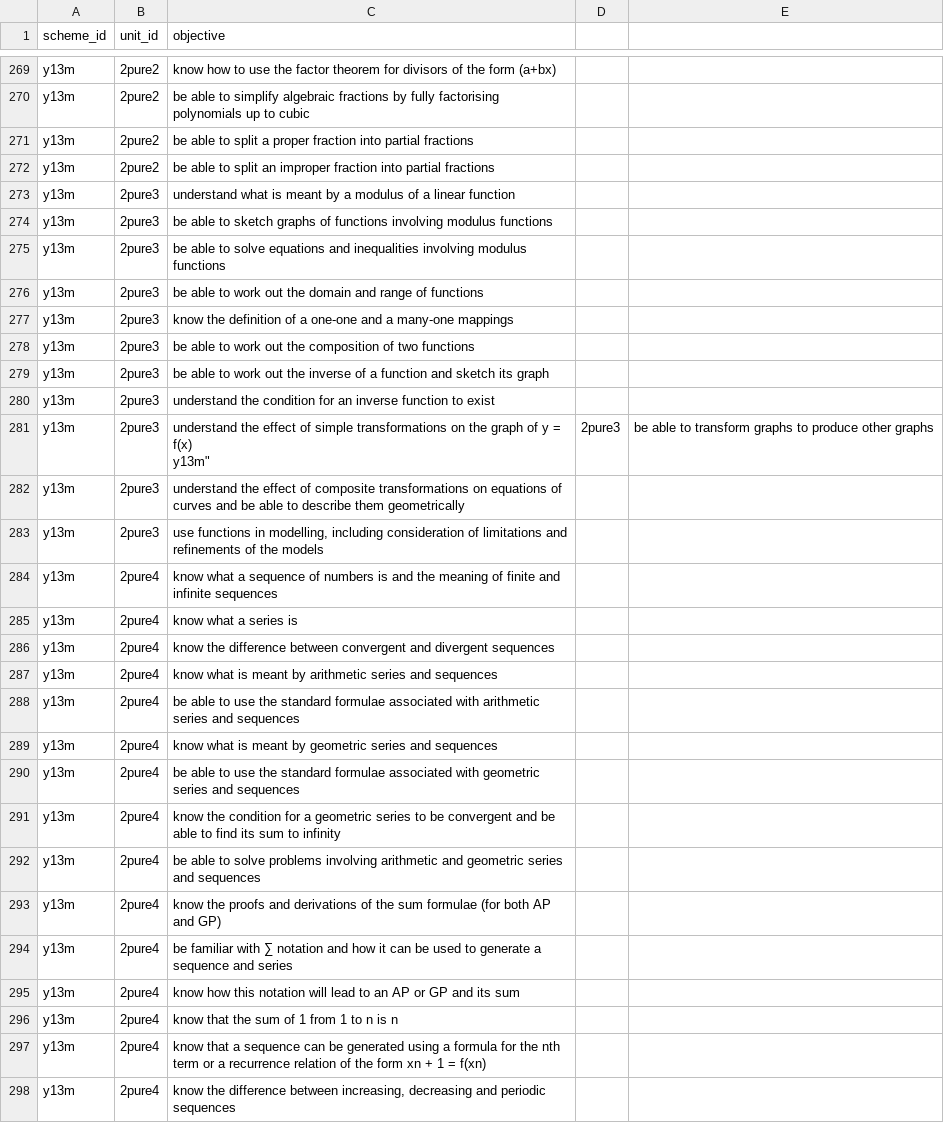
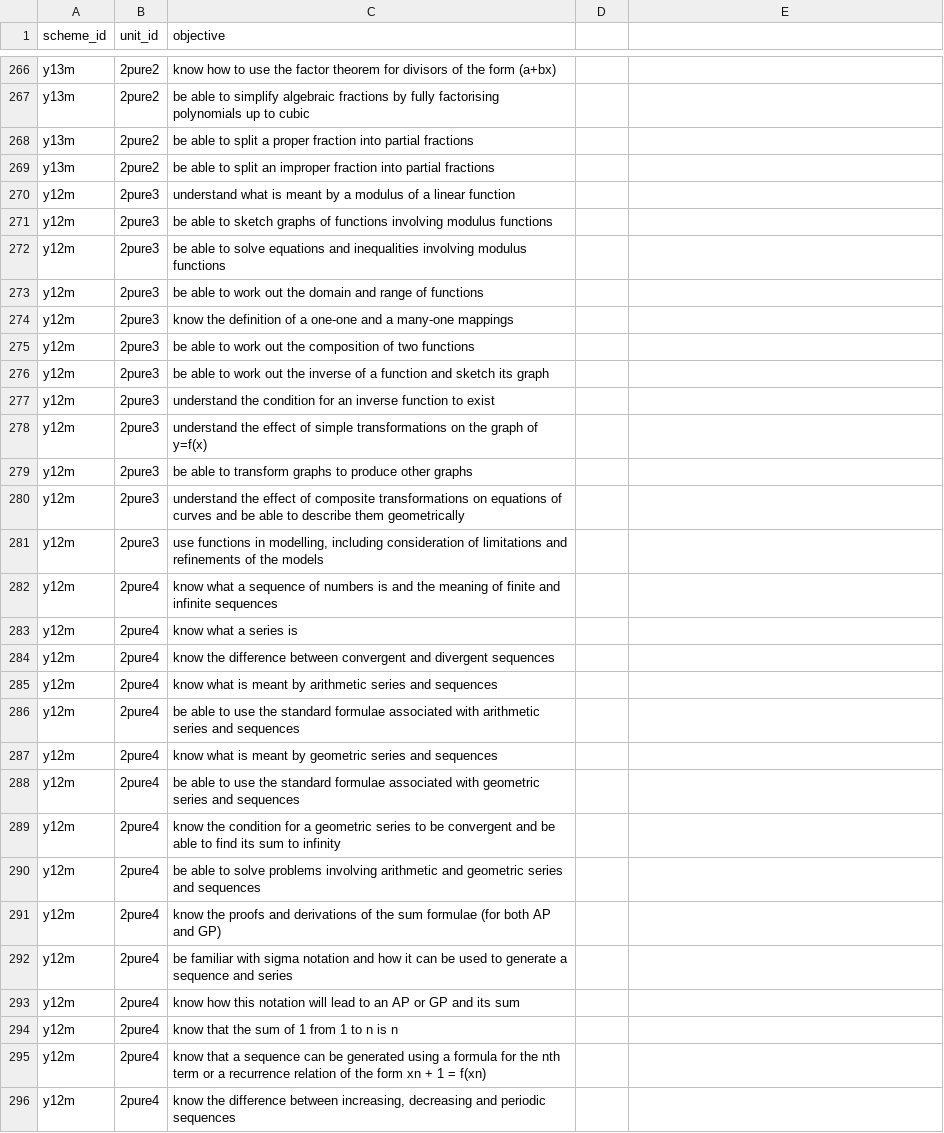
Before and after one commit to MrFelixU/ks5-edexcel, a CSV file: ks5-oink/config/Objectives.csv, drawn as a sheet; only a part is shown, gaps mark what is left out; the diff covers the shown part only.

```diff
--- a/ks5-oink/config/Objectives.csv
+++ b/ks5-oink/config/Objectives.csv
@@ -272,28 +269,28 @@
 "y13m","2pure2","be able to split an improper fraction into partial fractions"
-"y13m","2pure3","understand what is meant by a modulus of a linear function"
-"y13m","2pure3","be able to sketch graphs of functions involving modulus functions"
-"y13m","2pure3","be able to solve equations and inequalities involving modulus functions"
-"y13m","2pure3","be able to work out the domain and range of functions"
-"y13m","2pure3","know the definition of a one-one and a many-one mappings"
-"y13m","2pure3","be able to work out the composition of two functions"
-"y13m","2pure3","be able to work out the inverse of a function and sketch its graph"
-"y13m","2pure3","understand the condition for an inverse function to exist"
-"y13m","2pure3","understand the effect of simple transformations on the graph of y = f(x)
-"y13m","2pure3","be able to transform graphs to produce other graphs"
-"y13m","2pure3","understand the effect of composite transformations on equations of curves and be able to describe them geometrically"
-"y13m","2pure3","use functions in modelling, including consideration of limitations and refinements of the models"
-"y13m","2pure4","know what a sequence of numbers is and the meaning of finite and infinite sequences"
-"y13m","2pure4","know what a series is"
-"y13m","2pure4","know the difference between convergent and divergent sequences"
-"y13m","2pure4","know what is meant by arithmetic series and sequences"
-"y13m","2pure4","be able to use the standard formulae associated with arithmetic series and sequences"
-"y13m","2pure4","know what is meant by geometric series and sequences"
-"y13m","2pure4","be able to use the standard formulae associated with geometric series and sequences"
-"y13m","2pure4","know the condition for a geometric series to be convergent and be able to find its sum to infinity"
-"y13m","2pure4","be able to solve problems involving arithmetic and geometric series and sequences"
-"y13m","2pure4","know the proofs and derivations of the sum formulae (for both AP and GP)"
-"y13m","2pure4","be familiar with ∑ notation and how it can be used to generate a sequence and series"
-"y13m","2pure4","know how this notation will lead to an AP or GP and its sum"
-"y13m","2pure4","know that the sum of 1 from 1 to n is n"
-"y13m","2pure4","know that a sequence can be generated using a formula for the nth term or a recurrence relation of the form xn + 1  = f(xn)"
-"y13m","2pure4","know the difference between increasing, decreasing and periodic sequences"
+"y12m","2pure3","understand what is meant by a modulus of a linear function"
+"y12m","2pure3","be able to sketch graphs of functions involving modulus functions"
+"y12m","2pure3","be able to solve equations and inequalities involving modulus functions"
+"y12m","2pure3","be able to work out the domain and range of functions"
+"y12m","2pure3","know the definition of a one-one and a many-one mappings"
+"y12m","2pure3","be able to work out the composition of two functions"
+"y12m","2pure3","be able to work out the inverse of a function and sketch its graph"
+"y12m","2pure3","understand the condition for an inverse function to exist"
+"y12m","2pure3","understand the effect of simple transformations on the graph of y=f(x)"
+"y12m","2pure3","be able to transform graphs to produce other graphs"
+"y12m","2pure3","understand the effect of composite transformations on equations of curves and be able to describe them geometrically"
+"y12m","2pure3","use functions in modelling, including consideration of limitations and refinements of the models"
+"y12m","2pure4","know what a sequence of numbers is and the meaning of finite and infinite sequences"
+"y12m","2pure4","know what a series is"
+"y12m","2pure4","know the difference between convergent and divergent sequences"
+"y12m","2pure4","know what is meant by arithmetic series and sequences"
+"y12m","2pure4","be able to use the standard formulae associated with arithmetic series and sequences"
+"y12m","2pure4","know what is meant by geometric series and sequences"
+"y12m","2pure4","be able to use the standard formulae associated with geometric series and sequences"
+"y12m","2pure4","know the condition for a geometric series to be convergent and be able to find its sum to infinity"
+"y12m","2pure4","be able to solve problems involving arithmetic and geometric series and sequences"
+"y12m","2pure4","know the proofs and derivations of the sum formulae (for both AP and GP)"
+"y12m","2pure4","be familiar with sigma notation and how it can be used to generate a sequence and series"
+"y12m","2pure4","know how this notation will lead to an AP or GP and its sum"
+"y12m","2pure4","know that the sum of 1 from 1 to n is n"
+"y12m","2pure4","know that a sequence can be generated using a formula for the nth term or a recurrence relation of the form xn + 1  = f(xn)"
+"y12m","2pure4","know the difference between increasing, decreasing and periodic sequences"
```
Also changed, not shown: 4 added rows, 3 removed rows and 24 edited cells elsewhere in this file, ks5-oink/config/SchemeUnits.csv, 1 other file.
